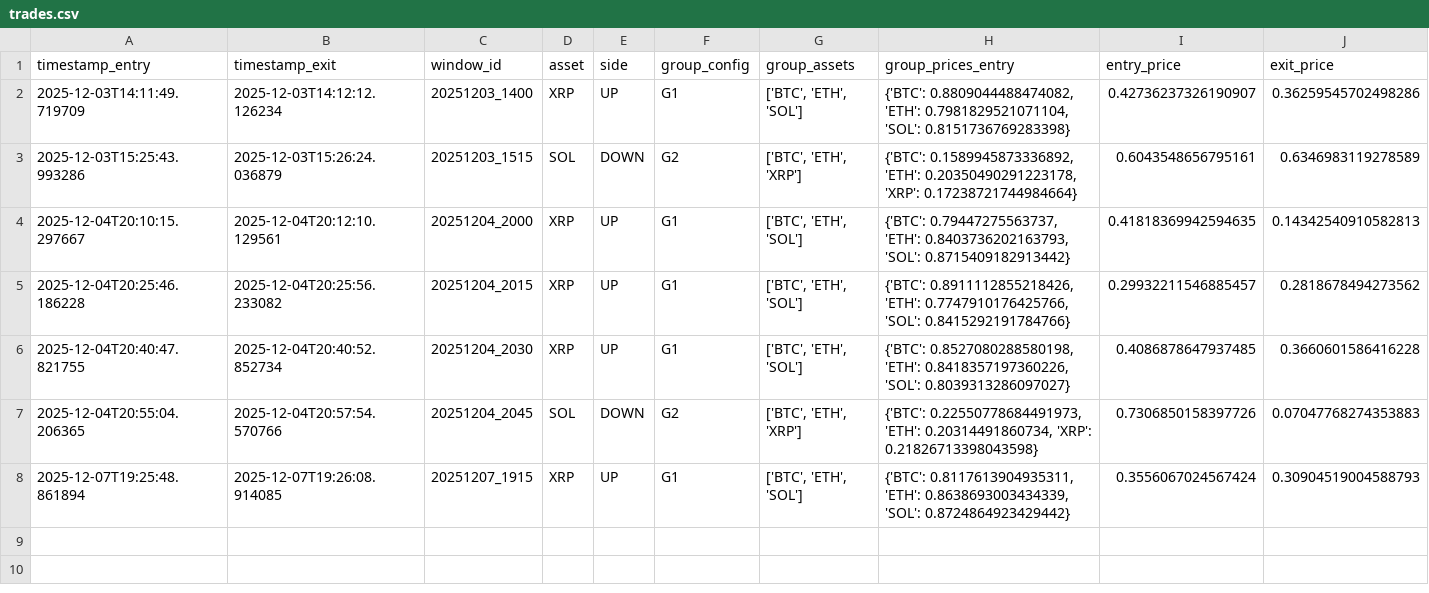
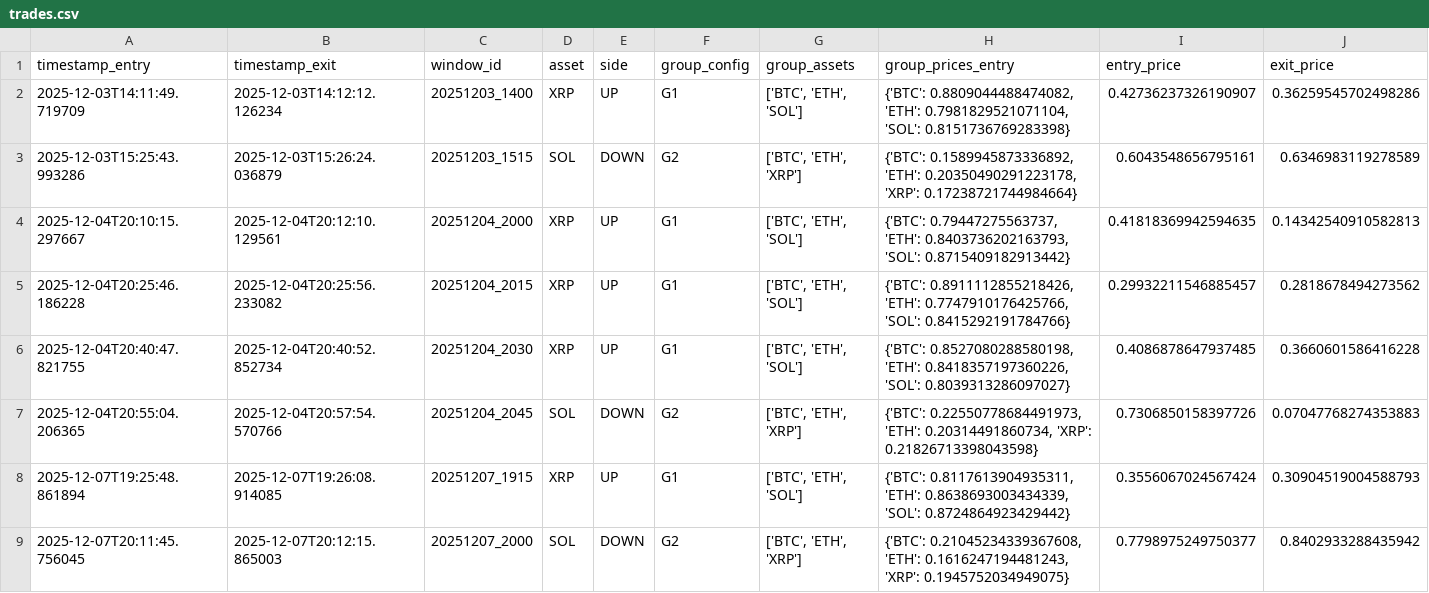
Before and after one commit to Shifrozy/Polymart-Trading-Bot, a CSV file: logs/trades.csv, drawn as a sheet; only a part is shown; rows hold the shown columns only; the diff names each change by its address in the sheet, - before the commit and + after, or states it on an @@ line.

```diff
--- a/logs/trades.csv
+++ b/logs/trades.csv
+row 9: 2025-12-07T20:11:45.756045 | 2025-12-07T20:12:15.865003 | 20251207_2000 | SOL | DOWN | G2 | ['BTC', 'ETH', 'XRP'] | {'BTC': 0.21045234339367608, 'ETH': 0.1616247194481243, 'XRP': 0.1945752034949075} | 0.7798975249750377 | 0.8402933288435942
```
Also changed, not shown: 4 other files.
